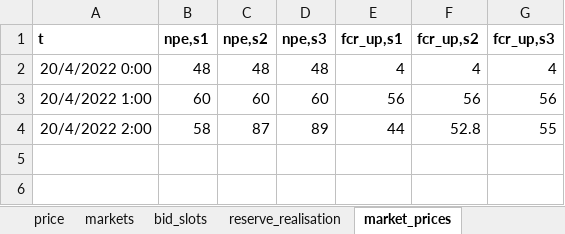
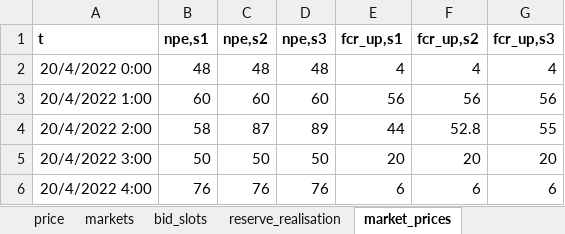
Before and after one commit to predicer-tools/Predicer, an Excel workbook: input_data/input_data_complete.xlsx, sheet market_prices, drawn as a sheet; values as stored, in another font and other column widths than the file's, no borders; the diff names each change by its address in the sheet, - before the commit and + after, or states it on an @@ line.

```diff
--- a/input_data/input_data_complete.xlsx (sheet market_prices)
+++ b/input_data/input_data_complete.xlsx (sheet market_prices)
+row 5: 20/4/2022 3:00 | 50 | 50 | 50 | 20 | 20 | 20
+row 6: 20/4/2022 4:00 | 76 | 76 | 76 | 6 | 6 | 6
```
Also changed, not shown: sheet gen_constraint, sheet inflow, sheet balance_prices, sheet bid_slots, sheet eff_ts, sheet node_diffusion, 8 more sheets, input_data/input_data.xlsx, input_data/input_data_bidcurve.xlsx, 12 other files.
